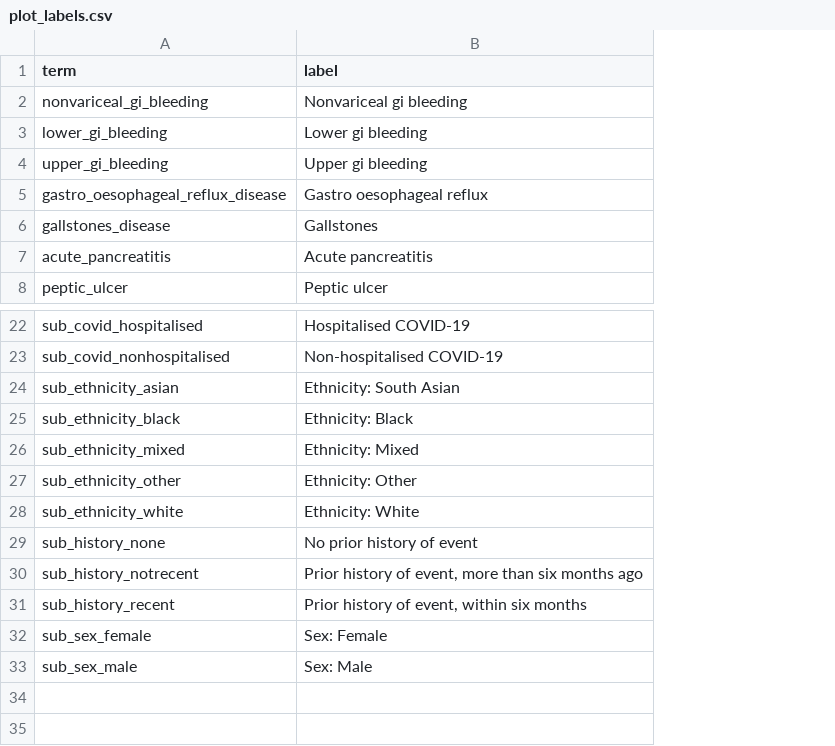
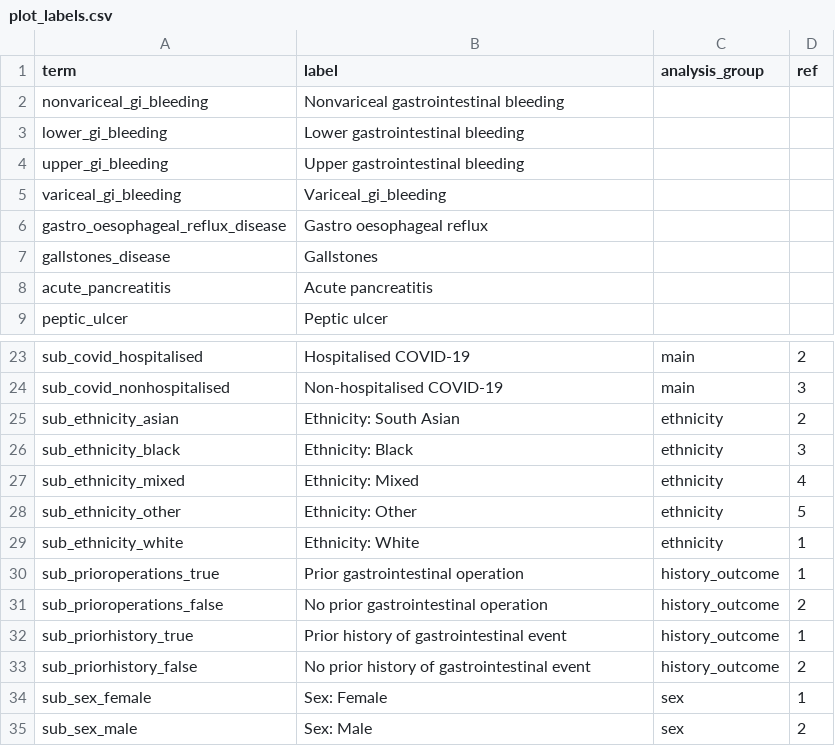
Before and after one commit to opensafely/post-covid-gastrointestinal, a CSV file: lib/plot_labels.csv, drawn as a sheet; only a part is shown, gaps mark what is left out; removed rows and columns are numbered as before the commit, all else as after; the diff names each change by its address in the sheet, - before the commit and + after, or states it on an @@ line.

Commit message:
table 3 code

```diff
--- a/lib/plot_labels.csv
+++ b/lib/plot_labels.csv
+column C (analysis_group), rows 23-29: main | main | ethnicity | ethnicity | ethnicity | ethnicity | ethnicity; rows 34-35: sex | sex
+column D (ref), rows 23-29: 2 | 3 | 2 | 3 | 4 | 5 | 1; rows 34-35: 1 | 2
-B2 (label): Nonvariceal gi bleeding
+B2 (label): Nonvariceal gastrointestinal bleeding
-B3 (label): Lower gi bleeding
+B3 (label): Lower gastrointestinal bleeding
-B4 (label): Upper gi bleeding
+B4 (label): Upper gastrointestinal bleeding
+row 5: variceal_gi_bleeding | Variceal_gi_bleeding
-row 29: sub_history_none | No prior history of event
-row 30: sub_history_notrecent | Prior history of event, more than six months ago
-row 31: sub_history_recent | Prior history of event, within six months
+row 30: sub_prioroperations_true | Prior gastrointestinal operation | history_outcome | 1
+row 31: sub_prioroperations_false | No prior gastrointestinal operation | history_outcome | 2
+row 32: sub_priorhistory_true | Prior history of gastrointestinal event | history_outcome | 1
+row 33: sub_priorhistory_false | No prior history of gastrointestinal event | history_outcome | 2
```
Also changed, not shown: 2 other files.
